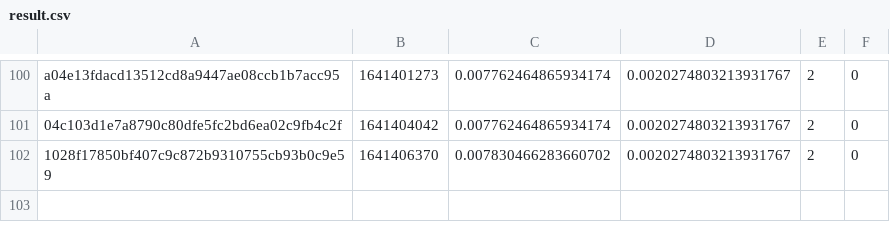
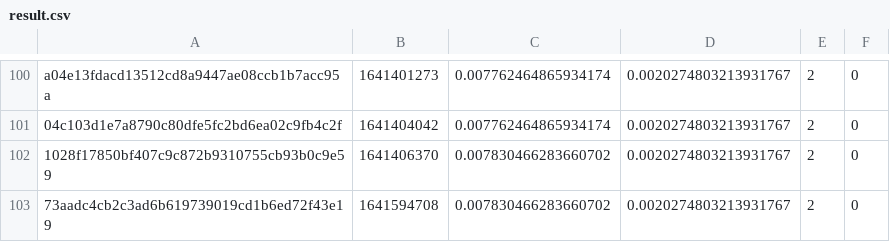
Before and after one commit to FluentCoding/MeleeDecompProgressCalc, a CSV file: result.csv, drawn as a sheet; only a part is shown, gaps mark what is left out; the diff names each change by its address in the sheet, - before the commit and + after, or states it on an @@ line.

Commit message:
results update

```diff
--- a/result.csv
+++ b/result.csv
+row 103: 73aadc4cb2c3ad6b619739019cd1b6ed72f43e19 | 1641594708 | 0.007830466283660702 | 0.0020274803213931767 | 2 | 0
```
